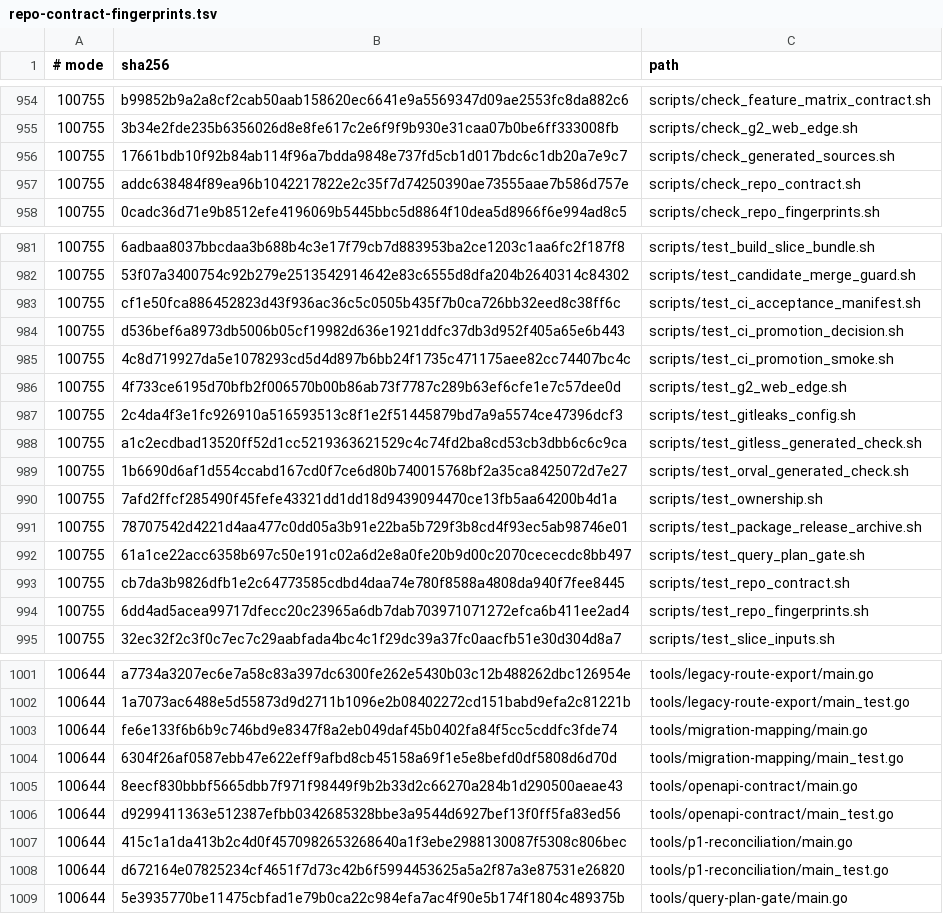
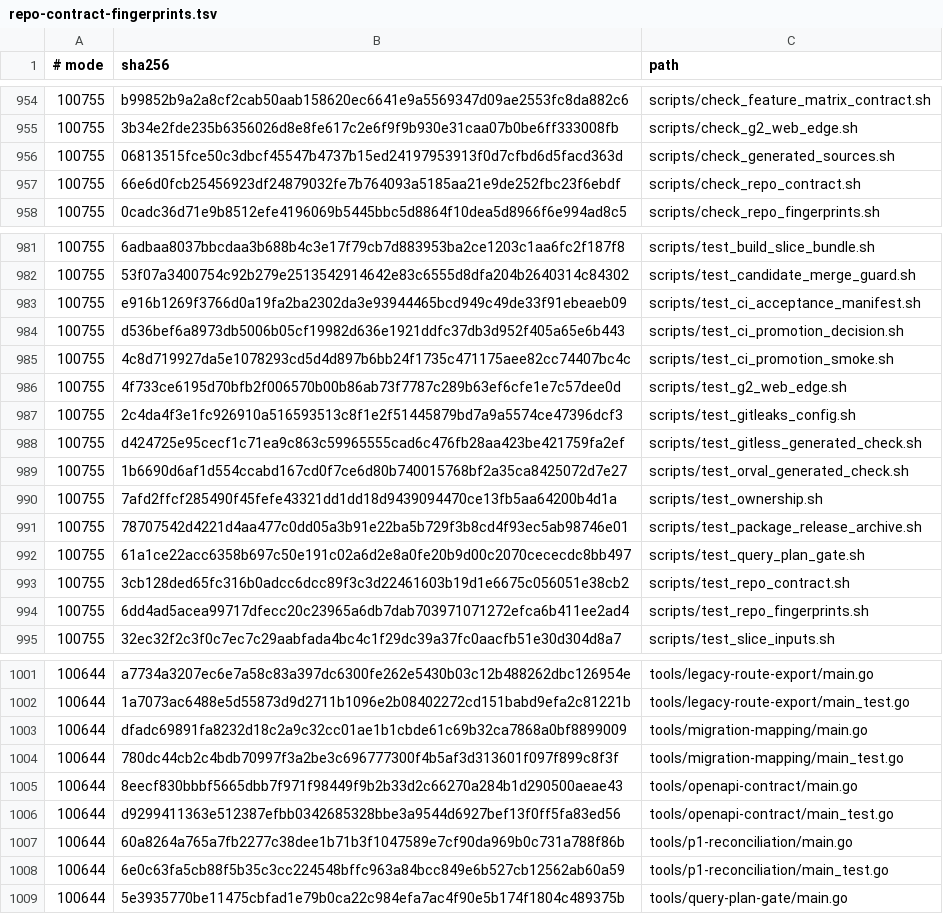
Before and after one commit to qianlan33333-png/AI-CRM-v2, a TSV file: docs/ci/repo-contract-fingerprints.tsv, drawn as a sheet; only a part is shown, gaps mark what is left out; the diff covers the shown part only.

```diff
--- a/docs/ci/repo-contract-fingerprints.tsv
+++ b/docs/ci/repo-contract-fingerprints.tsv
@@ -955,4 +955,4 @@
 100755	3b34e2fde235b6356026d8e8fe617c2e6f9f9b930e31caa07b0be6ff333008fb	scripts/check_g2_web_edge.sh
-100755	17661bdb10f92b84ab114f96a7bdda9848e737fd5cb1d017bdc6c1db20a7e9c7	scripts/check_generated_sources.sh
-100755	addc638484f89ea96b1042217822e2c35f7d74250390ae73555aae7b586d757e	scripts/check_repo_contract.sh
+100755	06813515fce50c3dbcf45547b4737b15ed24197953913f0d7cfbd6d5facd363d	scripts/check_generated_sources.sh
+100755	66e6d0fcb25456923df24879032fe7b764093a5185aa21e9de252fbc23f6ebdf	scripts/check_repo_contract.sh
 100755	0cadc36d71e9b8512efe4196069b5445bbc5d8864f10dea5d8966f6e994ad8c5	scripts/check_repo_fingerprints.sh
@@ -982,3 +982,3 @@
 100755	53f07a3400754c92b279e2513542914642e83c6555d8dfa204b2640314c84302	scripts/test_candidate_merge_guard.sh
-100755	cf1e50fca886452823d43f936ac36c5c0505b435f7b0ca726bb32eed8c38ff6c	scripts/test_ci_acceptance_manifest.sh
+100755	e916b1269f3766d0a19fa2ba2302da3e93944465bcd949c49de33f91ebeaeb09	scripts/test_ci_acceptance_manifest.sh
 100755	d536bef6a8973db5006b05cf19982d636e1921ddfc37db3d952f405a65e6b443	scripts/test_ci_promotion_decision.sh
@@ -987,3 +987,3 @@
 100755	2c4da4f3e1fc926910a516593513c8f1e2f51445879bd7a9a5574ce47396dcf3	scripts/test_gitleaks_config.sh
-100755	a1c2ecdbad13520ff52d1cc5219363621529c4c74fd2ba8cd53cb3dbb6c6c9ca	scripts/test_gitless_generated_check.sh
+100755	d424725e95cecf1c71ea9c863c59965555cad6c476fb28aa423be421759fa2ef	scripts/test_gitless_generated_check.sh
 100755	1b6690d6af1d554ccabd167cd0f7ce6d80b740015768bf2a35ca8425072d7e27	scripts/test_orval_generated_check.sh
@@ -992,3 +992,3 @@
 100755	61a1ce22acc6358b697c50e191c02a6d2e8a0fe20b9d00c2070cececdc8bb497	scripts/test_query_plan_gate.sh
-100755	cb7da3b9826dfb1e2c64773585cdbd4daa74e780f8588a4808da940f7fee8445	scripts/test_repo_contract.sh
+100755	3cb128ded65fc316b0adcc6dcc89f3c3d22461603b19d1e6675c056051e38cb2	scripts/test_repo_contract.sh
 100755	6dd4ad5acea99717dfecc20c23965a6db7dab703971071272efca6b411ee2ad4	scripts/test_repo_fingerprints.sh
@@ -1002,8 +1002,8 @@
 100644	1a7073ac6488e5d55873d9d2711b1096e2b08402272cd151babd9efa2c81221b	tools/legacy-route-export/main_test.go
-100644	fe6e133f6b6b9c746bd9e8347f8a2eb049daf45b0402fa84f5cc5cddfc3fde74	tools/migration-mapping/main.go
-100644	6304f26af0587ebb47e622eff9afbd8cb45158a69f1e5e8befd0df5808d6d70d	tools/migration-mapping/main_test.go
+100644	dfadc69891fa8232d18c2a9c32cc01ae1b1cbde61c69b32ca7868a0bf8899009	tools/migration-mapping/main.go
+100644	780dc44cb2c4bdb70997f3a2be3c696777300f4b5af3d313601f097f899c8f3f	tools/migration-mapping/main_test.go
 100644	8eecf830bbbf5665dbb7f971f98449f9b2b33d2c66270a284b1d290500aeae43	tools/openapi-contract/main.go
 100644	d9299411363e512387efbb0342685328bbe3a9544d6927bef13f0ff5fa83ed56	tools/openapi-contract/main_test.go
-100644	415c1a1da413b2c4d0f4570982653268640a1f3ebe2988130087f5308c806bec	tools/p1-reconciliation/main.go
-100644	d672164e07825234cf4651f7d73c42b6f5994453625a5a2f87a3e87531e26820	tools/p1-reconciliation/main_test.go
+100644	60a8264a765a7fb2277c38dee1b71b3f1047589e7cf90da969b0c731a788f86b	tools/p1-reconciliation/main.go
+100644	6e0c63fa5cb88f5b35c3cc224548bffc963a84bcc849e6b527cb12562ab60a59	tools/p1-reconciliation/main_test.go
 100644	5e3935770be11475cbfad1e79b0ca22c984efa7ac4f90e5b174f1804c489375b	tools/query-plan-gate/main.go
```
Also changed, not shown: 1 edited cell elsewhere in this file, 10 other files.
